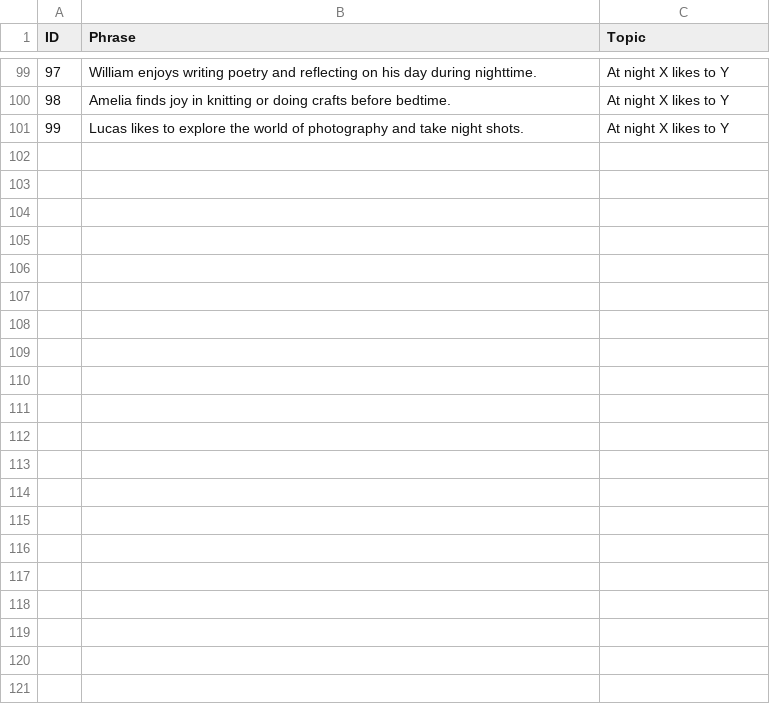
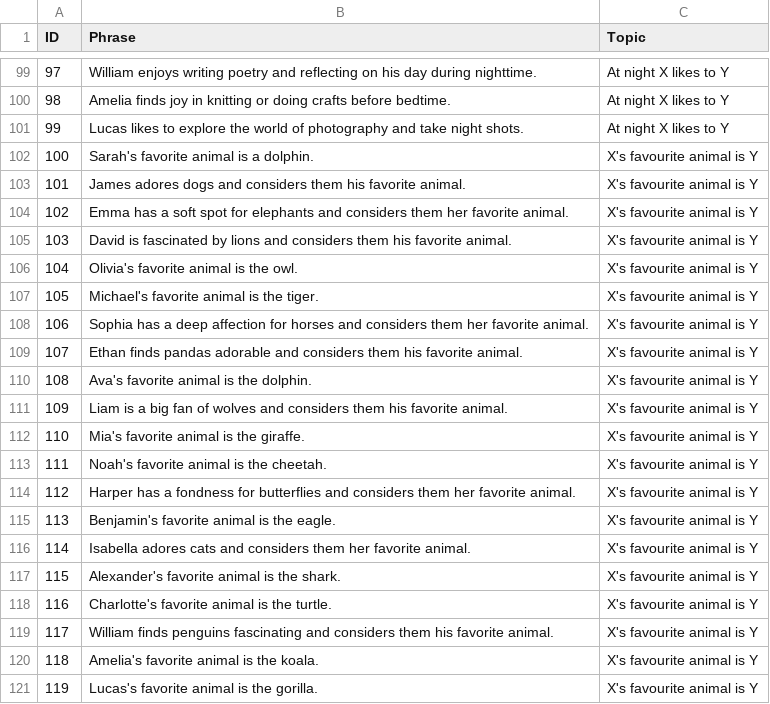
Before and after one commit to VeiledTee/ChatNPC, a CSV file: contrast-dataset.csv, drawn as a sheet; only a part is shown, gaps mark what is left out.

```diff
--- a/contrast-dataset.csv
+++ b/contrast-dataset.csv
@@ -101 +101,21 @@ ID,Phrase,Topic
 99,Lucas likes to explore the world of photography and take night shots.,At night X likes to Y
+100,Sarah's favorite animal is a dolphin.,X's favourite animal is Y
+101,James adores dogs and considers them his favorite animal.,X's favourite animal is Y
+102,Emma has a soft spot for elephants and considers them her favorite animal.,X's favourite animal is Y
+103,David is fascinated by lions and considers them his favorite animal.,X's favourite animal is Y
+104,Olivia's favorite animal is the owl.,X's favourite animal is Y
+105,Michael's favorite animal is the tiger.,X's favourite animal is Y
+106,Sophia has a deep affection for horses and considers them her favorite animal.,X's favourite animal is Y
+107,Ethan finds pandas adorable and considers them his favorite animal.,X's favourite animal is Y
+108,Ava's favorite animal is the dolphin.,X's favourite animal is Y
+109,Liam is a big fan of wolves and considers them his favorite animal.,X's favourite animal is Y
+110,Mia's favorite animal is the giraffe.,X's favourite animal is Y
+111,Noah's favorite animal is the cheetah.,X's favourite animal is Y
+112,Harper has a fondness for butterflies and considers them her favorite animal.,X's favourite animal is Y
+113,Benjamin's favorite animal is the eagle.,X's favourite animal is Y
+114,Isabella adores cats and considers them her favorite animal.,X's favourite animal is Y
+115,Alexander's favorite animal is the shark.,X's favourite animal is Y
+116,Charlotte's favorite animal is the turtle.,X's favourite animal is Y
+117,William finds penguins fascinating and considers them his favorite animal.,X's favourite animal is Y
+118,Amelia's favorite animal is the koala.,X's favourite animal is Y
+119,Lucas's favorite animal is the gorilla.,X's favourite animal is Y
```
Also changed, not shown: 2 other files.
